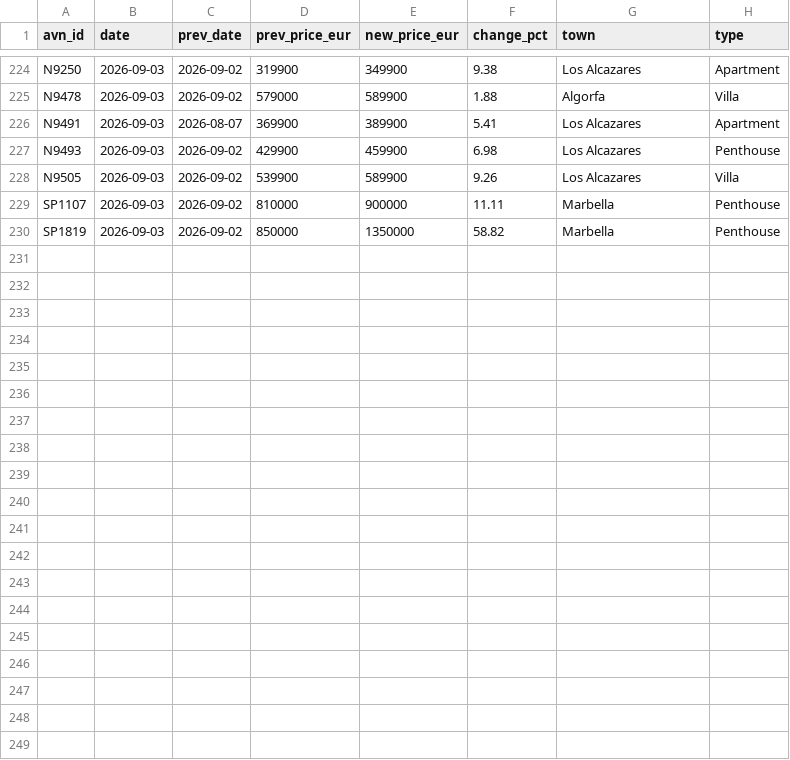
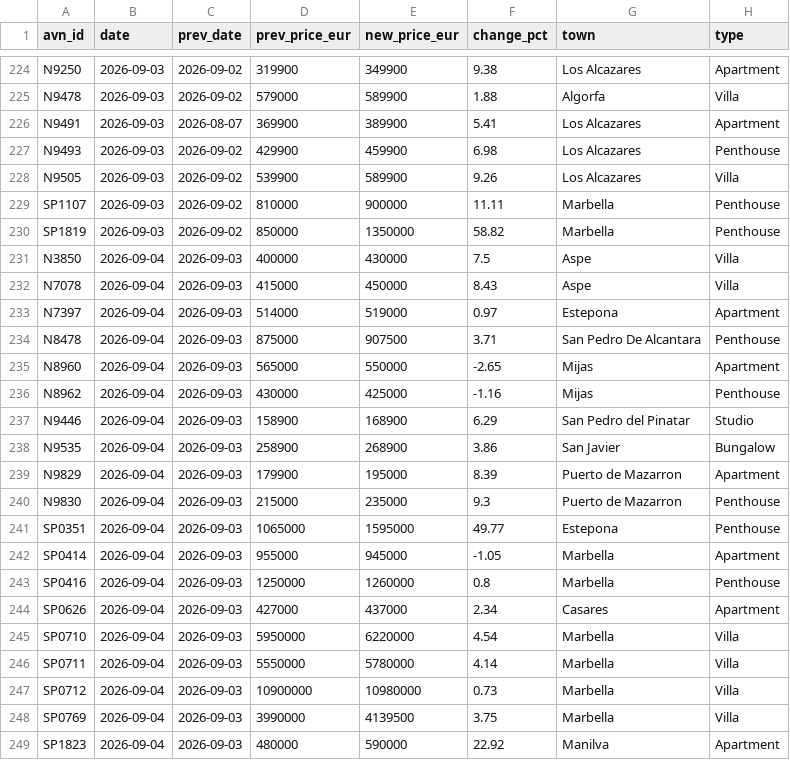
Before and after one commit to HenrikKolstad/avena-terminal, a CSV file: public/open-data/moves.csv, drawn as a sheet; only a part is shown, gaps mark what is left out; the diff names each change by its address in the sheet, - before the commit and + after, or states it on an @@ line.

Commit message:
chore(corpus): nightly open-data rebuild [skip ci]

```diff
--- a/public/open-data/moves.csv
+++ b/public/open-data/moves.csv
+row 231: N3850 | 2026-09-04 | 2026-09-03 | 400000 | 430000 | 7.5 | Aspe | Villa
+row 232: N7078 | 2026-09-04 | 2026-09-03 | 415000 | 450000 | 8.43 | Aspe | Villa
+row 233: N7397 | 2026-09-04 | 2026-09-03 | 514000 | 519000 | 0.97 | Estepona | Apartment
+row 234: N8478 | 2026-09-04 | 2026-09-03 | 875000 | 907500 | 3.71 | San Pedro De Alcantara | Penthouse
+row 235: N8960 | 2026-09-04 | 2026-09-03 | 565000 | 550000 | -2.65 | Mijas | Apartment
+row 236: N8962 | 2026-09-04 | 2026-09-03 | 430000 | 425000 | -1.16 | Mijas | Penthouse
+row 237: N9446 | 2026-09-04 | 2026-09-03 | 158900 | 168900 | 6.29 | San Pedro del Pinatar | Studio
+row 238: N9535 | 2026-09-04 | 2026-09-03 | 258900 | 268900 | 3.86 | San Javier | Bungalow
+row 239: N9829 | 2026-09-04 | 2026-09-03 | 179900 | 195000 | 8.39 | Puerto de Mazarron | Apartment
+row 240: N9830 | 2026-09-04 | 2026-09-03 | 215000 | 235000 | 9.3 | Puerto de Mazarron | Penthouse
+row 241: SP0351 | 2026-09-04 | 2026-09-03 | 1065000 | 1595000 | 49.77 | Estepona | Penthouse
+row 242: SP0414 | 2026-09-04 | 2026-09-03 | 955000 | 945000 | -1.05 | Marbella | Apartment
+row 243: SP0416 | 2026-09-04 | 2026-09-03 | 1250000 | 1260000 | 0.8 | Marbella | Penthouse
+row 244: SP0626 | 2026-09-04 | 2026-09-03 | 427000 | 437000 | 2.34 | Casares | Apartment
+row 245: SP0710 | 2026-09-04 | 2026-09-03 | 5950000 | 6220000 | 4.54 | Marbella | Villa
+row 246: SP0711 | 2026-09-04 | 2026-09-03 | 5550000 | 5780000 | 4.14 | Marbella | Villa
+row 247: SP0712 | 2026-09-04 | 2026-09-03 | 10900000 | 10980000 | 0.73 | Marbella | Villa
+row 248: SP0769 | 2026-09-04 | 2026-09-03 | 3990000 | 4139500 | 3.75 | Marbella | Villa
+row 249: SP1823 | 2026-09-04 | 2026-09-03 | 480000 | 590000 | 22.92 | Manilva | Apartment
```
Also changed, not shown: public/open-data/movement-ledger.csv, public/open-data/tombstones.csv, 6 other files.
